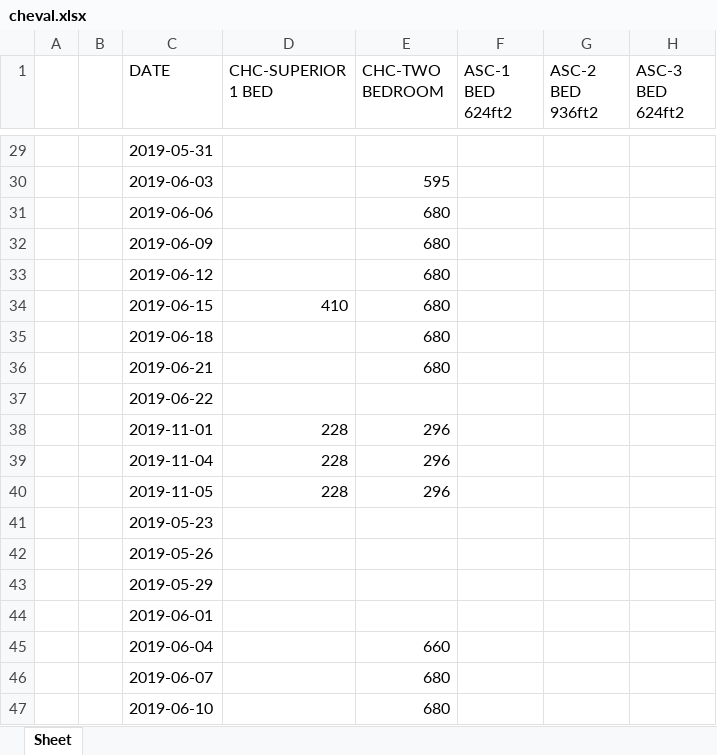
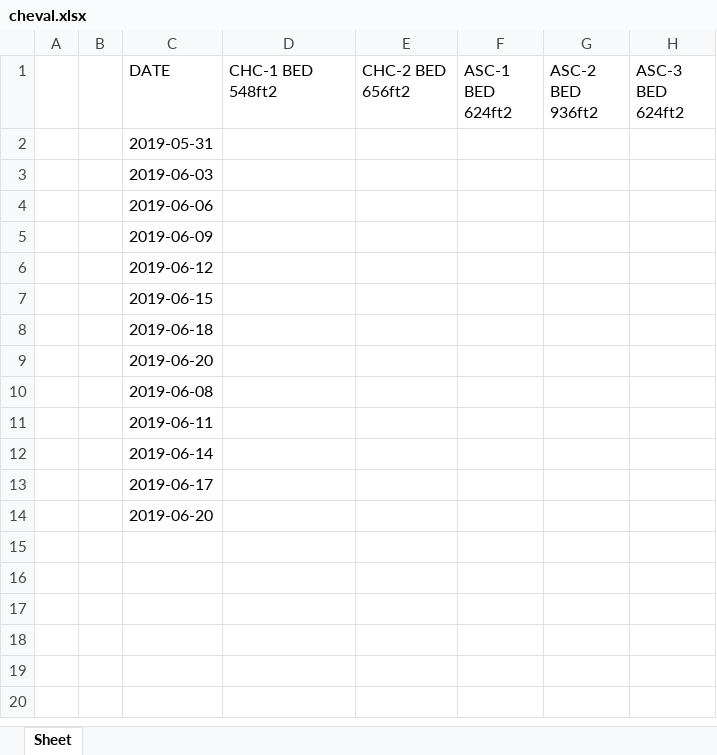
Before and after one commit to haditedi/requests-html, an Excel workbook: cheval.xlsx, sheet Sheet, drawn as a sheet; only a part is shown, gaps mark what is left out; values as stored, in another font and other column widths than the file's, no borders; removed rows and columns are numbered as before the commit, all else as after; the diff covers the shown part only; the diff names each change by its address in the sheet, - before the commit and + after, or states it on an @@ line.

```diff
--- a/cheval.xlsx (sheet Sheet)
+++ b/cheval.xlsx (sheet Sheet)
-D1: CHC-SUPERIOR 1 BED
+D1: CHC-1 BED 548ft2
-E1: CHC-TWO BEDROOM
+E1: CHC-2 BED 656ft2
-E3 (CHC-2 BED 656ft2): 595
+E3 (CHC-2 BED 656ft2): (empty)
-E4:E6 (CHC-2 BED 656ft2): 680
+E4:E6 (CHC-2 BED 656ft2): (empty)
-row 34:  |  | 2019-06-15 | 410 | 680
-row 35:  |  | 2019-06-18 |  | 680
-row 36:  |  | 2019-06-21 |  | 680
-C7 (DATE): 2019-06-22
+C7 (DATE): 2019-06-15
-row 38:  |  | 2019-11-01 | 228 | 296
-row 39:  |  | 2019-11-04 | 228 | 296
-row 40:  |  | 2019-11-05 | 228 | 296
-C8 (DATE): 2019-05-23
+C8 (DATE): 2019-06-18
-C9 (DATE): 2019-05-26
+C9 (DATE): 2019-06-20
-C10 (DATE): 2019-05-29
+C10 (DATE): 2019-06-08
-C11 (DATE): 2019-06-01
+C11 (DATE): 2019-06-11
-row 45:  |  | 2019-06-04 |  | 660
-row 46:  |  | 2019-06-07 |  | 680
-row 47:  |  | 2019-06-10 |  | 680
+row 12:  |  | 2019-06-14
+row 13:  |  | 2019-06-17
+row 14:  |  | 2019-06-20
```
Also changed, not shown: 27 removed rows elsewhere in this sheet, 3 other files.
